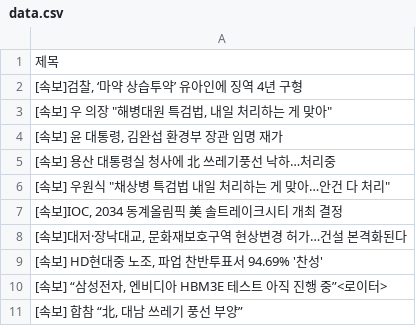
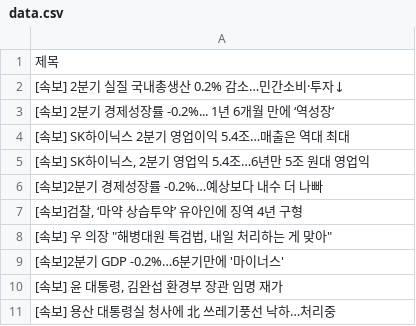
Before and after one commit to Jun02da/git_action_exam, a CSV file: data.csv, drawn as a sheet.

Commit message:
exam commit

```diff
--- a/data.csv
+++ b/data.csv
@@ -1,11 +1,11 @@
 제목
+[속보] 2분기 실질 국내총생산 0.2% 감소…민간소비·투자↓
+[속보] 2분기 경제성장률 -0.2%... 1년 6개월 만에 ‘역성장’
+[속보] SK하이닉스 2분기 영업이익 5.4조…매출은 역대 최대
+"[속보] SK하이닉스, 2분기 영업익 5.4조…6년만 5조 원대 영업익"
+[속보]2분기 경제성장률 -0.2%…예상보다 내수 더 나빠
 "[속보]검찰, ‘마약 상습투약’ 유아인에 징역 4년 구형"
 "[속보] 우 의장 ""해병대원 특검법, 내일 처리하는 게 맞아"""
+[속보]2분기 GDP -0.2%…6분기만에 '마이너스'
 "[속보] 윤 대통령, 김완섭 환경부 장관 임명 재가"
 [속보] 용산 대통령실 청사에 北 쓰레기풍선 낙하…처리중
-"[속보] 우원식 ""채상병 특검법 내일 처리하는 게 맞아…안건 다 처리"""
-"[속보]IOC, 2034 동계올림픽 美 솔트레이크시티 개최 결정"
-"[속보]대저·장낙대교, 문화재보호구역 현상변경 허가…건설 본격화된다"
-"[속보] HD현대중 노조, 파업 찬반투표서 94.69% '찬성'"
-"[속보] “삼성전자, 엔비디아 HBM3E 테스트 아직 진행 중”<로이터>"
-"[속보] 합참 “北, 대남 쓰레기 풍선 부양”"
```
